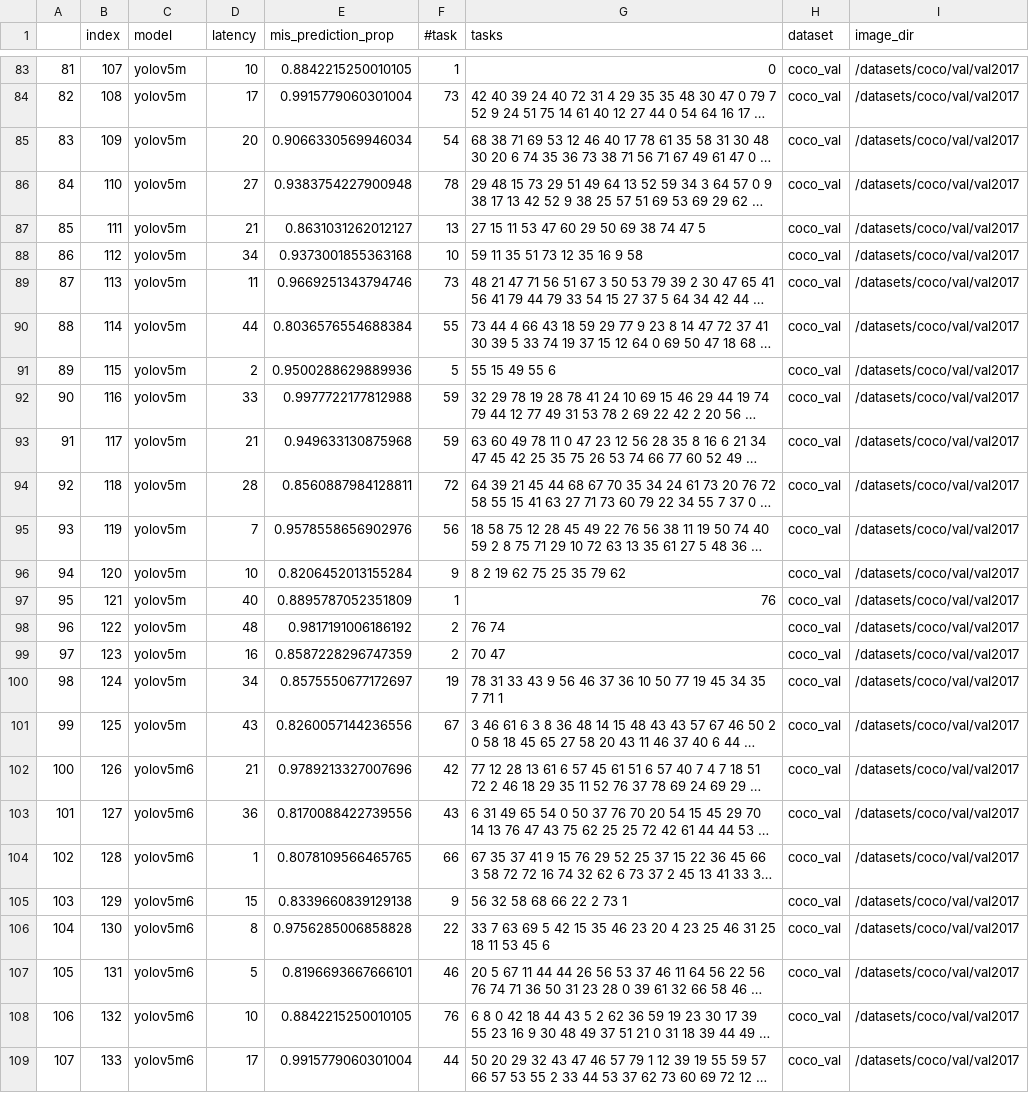
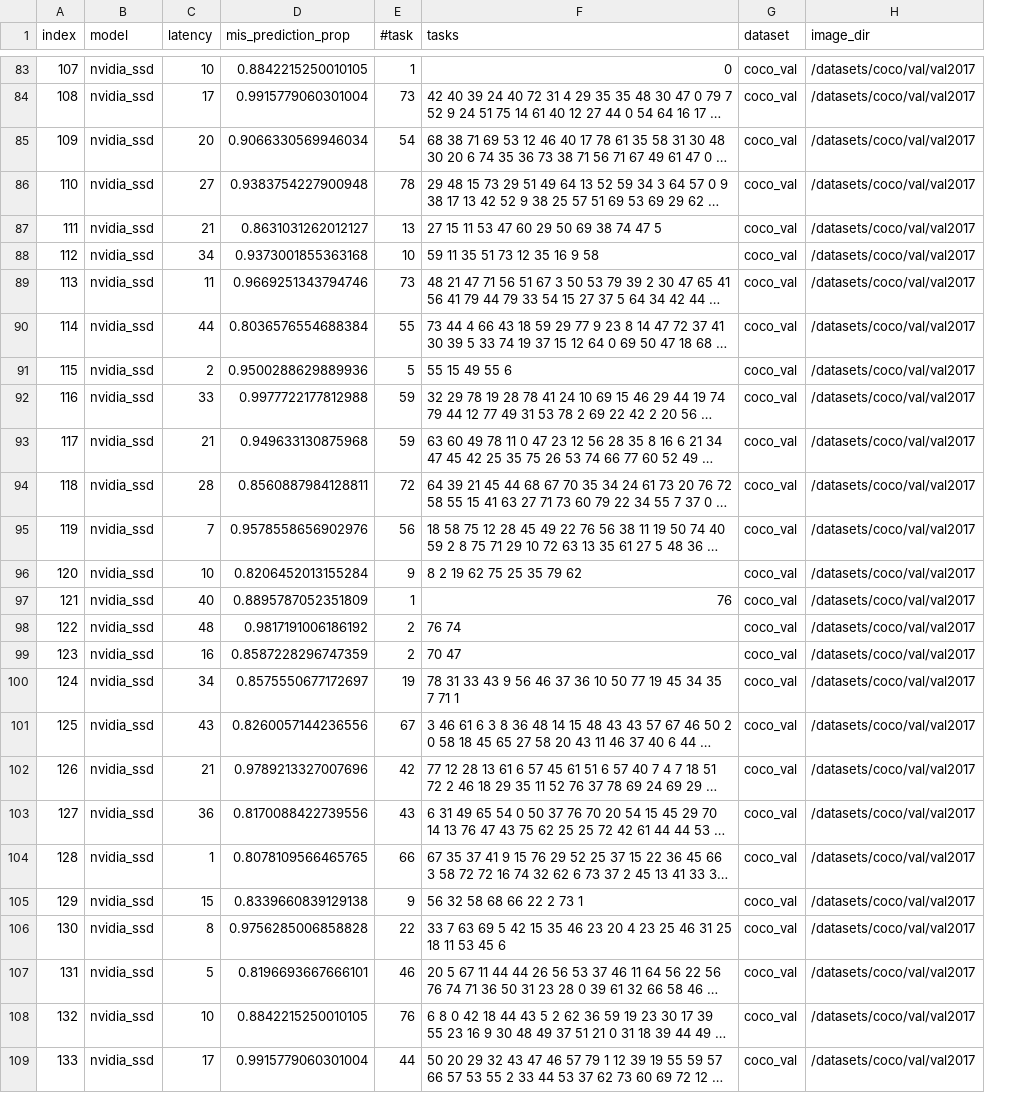
Before and after one commit to hebafer/sqlflow-object-detection, a CSV file: datasets/model_config_task.csv, drawn as a sheet; only a part is shown, gaps mark what is left out; long unchanged cells end in …; removed rows and columns are numbered as before the commit, all else as after; the diff covers the shown part only; the diff names each change by its address in the sheet, - before the commit and + after, or states it on an @@ line.

```diff
--- a/datasets/model_config_task.csv
+++ b/datasets/model_config_task.csv
-column A, rows 83-109: 81 | 82 | 83 | 84 | 85 | 86 | 87 | 88 | 89 | 90 | 91 | 92 | 93 | 94 | 95 | 96 | 97 | 98 | 99 | 100 | 101 | 102 | 103 | 104 | 105 | 106 | 107
-B83:B101 (model): yolov5m
+B83:B101 (model): nvidia_ssd
-B102:B109 (model): yolov5m6
+B102:B109 (model): nvidia_ssd
```
Also changed, not shown: 99 edited cells elsewhere in this file.
